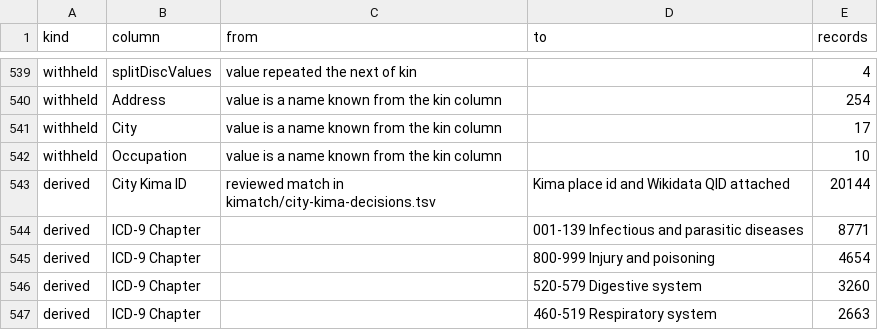
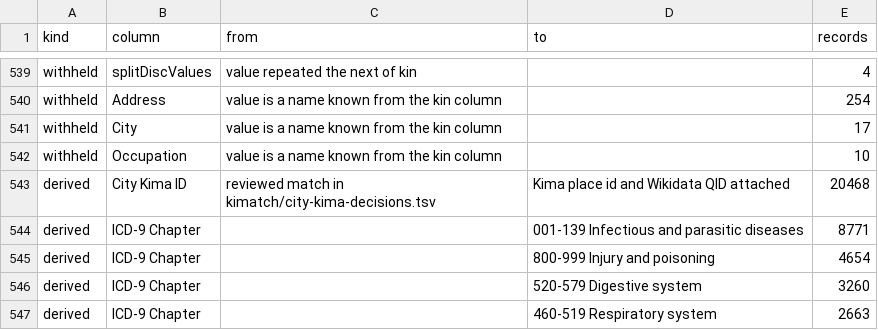
Before and after one commit to sinairusinek/Hospital-Registers, a TSV file: data/public/normalization-report.tsv, drawn as a sheet; only a part is shown, gaps mark what is left out.

```diff
--- a/data/public/normalization-report.tsv
+++ b/data/public/normalization-report.tsv
@@ -542,3 +542,3 @@ withheld	City	value is a name known from the kin column		17
 withheld	Occupation	value is a name known from the kin column		10
-derived	City Kima ID	reviewed match in kimatch/city-kima-decisions.tsv	Kima place id and Wikidata QID attached	20144
+derived	City Kima ID	reviewed match in kimatch/city-kima-decisions.tsv	Kima place id and Wikidata QID attached	20468
 derived	ICD-9 Chapter		001-139 Infectious and parasitic diseases	8771
```
Also changed, not shown: kimatch/city-kima-decisions.tsv, 3 other files.
